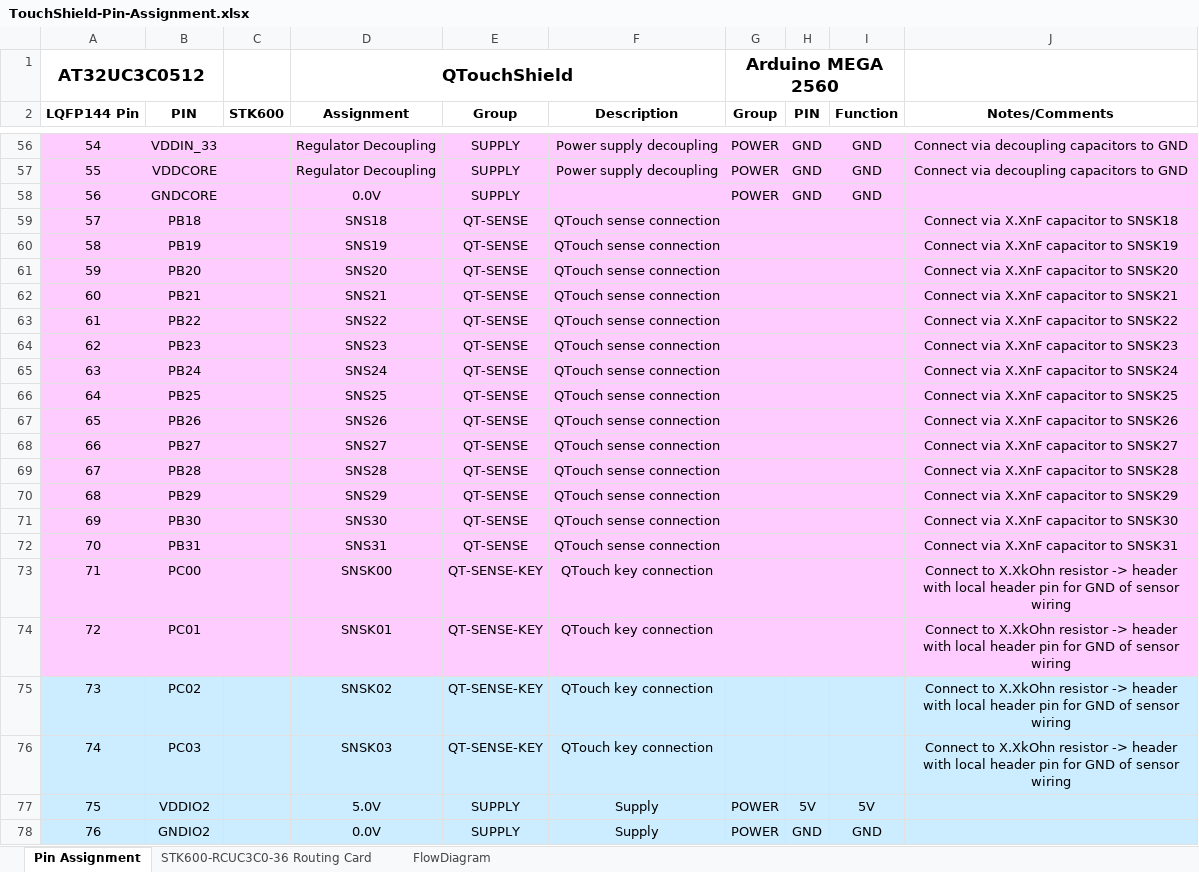
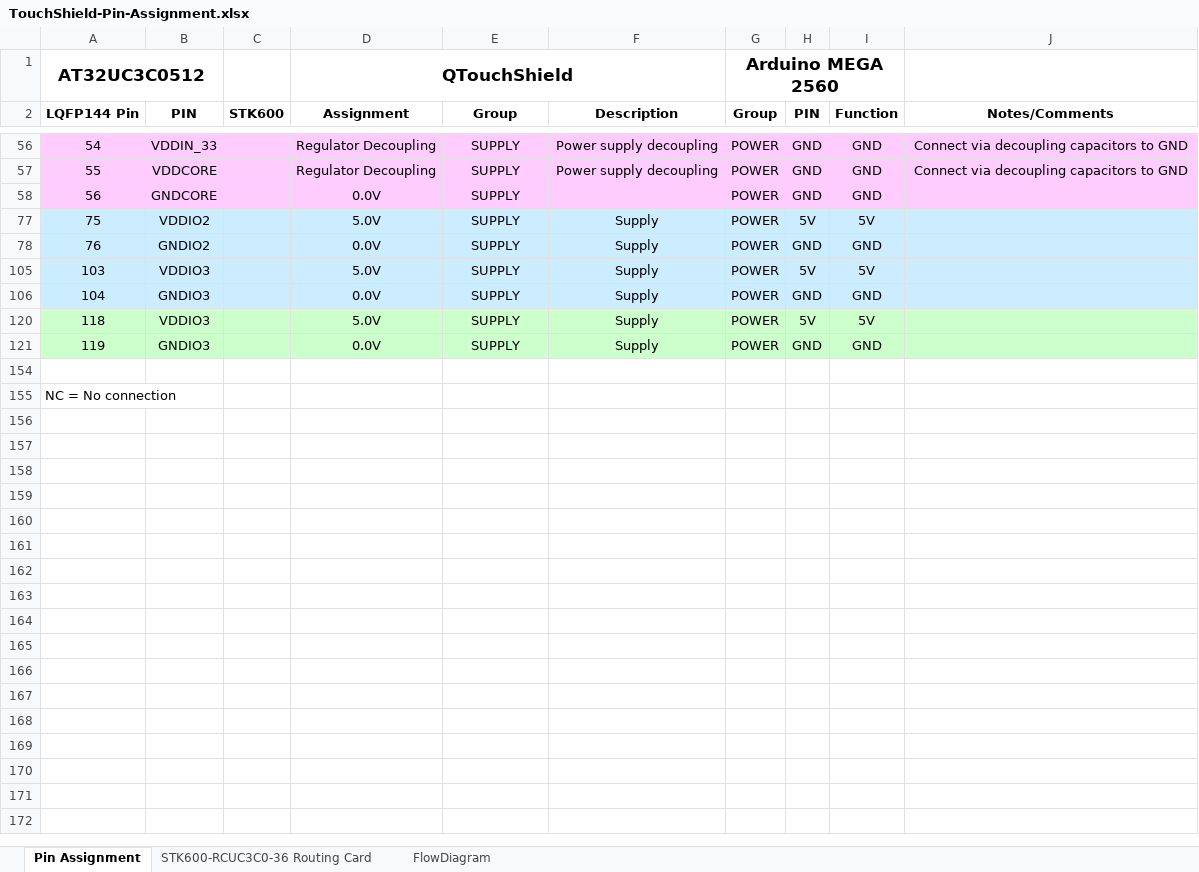
Before and after one commit to codinghead/touchshield, an Excel workbook: hardware/TouchShield-Pin-Assignment.xlsx, sheet Pin Assignment, drawn as a sheet; only a part is shown, gaps mark what is left out; the shorter side is filled out with more unchanged rows; values as stored, in another font and other column widths than the file's, no borders; the diff covers the shown part only; the diff names each change by its address in the sheet, - before the commit and + after, or states it on an @@ line.

```diff
--- a/hardware/TouchShield-Pin-Assignment.xlsx (sheet Pin Assignment)
+++ b/hardware/TouchShield-Pin-Assignment.xlsx (sheet Pin Assignment)
@@ row 59 hidden: 57 | PB18 |  | SNS18 | QT-SENSE | QTouch sense connection |  |  |  | Connect via X.XnF capacitor to SNSK18 @@
@@ row 60 hidden: 58 | PB19 |  | SNS19 | QT-SENSE | QTouch sense connection |  |  |  | Connect via X.XnF capacitor to SNSK19 @@
@@ row 61 hidden: 59 | PB20 |  | SNS20 | QT-SENSE | QTouch sense connection |  |  |  | Connect via X.XnF capacitor to SNSK20 @@
@@ row 62 hidden: 60 | PB21 |  | SNS21 | QT-SENSE | QTouch sense connection |  |  |  | Connect via X.XnF capacitor to SNSK21 @@
@@ row 63 hidden: 61 | PB22 |  | SNS22 | QT-SENSE | QTouch sense connection |  |  |  | Connect via X.XnF capacitor to SNSK22 @@
@@ row 64 hidden: 62 | PB23 |  | SNS23 | QT-SENSE | QTouch sense connection |  |  |  | Connect via X.XnF capacitor to SNSK23 @@
@@ row 65 hidden: 63 | PB24 |  | SNS24 | QT-SENSE | QTouch sense connection |  |  |  | Connect via X.XnF capacitor to SNSK24 @@
@@ row 66 hidden: 64 | PB25 |  | SNS25 | QT-SENSE | QTouch sense connection |  |  |  | Connect via X.XnF capacitor to SNSK25 @@
@@ row 67 hidden: 65 | PB26 |  | SNS26 | QT-SENSE | QTouch sense connection |  |  |  | Connect via X.XnF capacitor to SNSK26 @@
@@ row 68 hidden: 66 | PB27 |  | SNS27 | QT-SENSE | QTouch sense connection |  |  |  | Connect via X.XnF capacitor to SNSK27 @@
@@ row 69 hidden: 67 | PB28 |  | SNS28 | QT-SENSE | QTouch sense connection |  |  |  | Connect via X.XnF capacitor to SNSK28 @@
@@ row 70 hidden: 68 | PB29 |  | SNS29 | QT-SENSE | QTouch sense connection |  |  |  | Connect via X.XnF capacitor to SNSK29 @@
@@ row 71 hidden: 69 | PB30 |  | SNS30 | QT-SENSE | QTouch sense connection |  |  |  | Connect via X.XnF capacitor to SNSK30 @@
@@ row 72 hidden: 70 | PB31 |  | SNS31 | QT-SENSE | QTouch sense connection |  |  |  | Connect via X.XnF capacitor to SNSK31 @@
@@ row 73 hidden: 71 | PC00 |  | SNSK00 | QT-SENSE-KEY | QTouch key connection |  |  |  | Connect to X.XkOhn resistor -> header with local header pin for GND of sensor wiring @@
@@ row 74 hidden: 72 | PC01 |  | SNSK01 | QT-SENSE-KEY | QTouch key connection |  |  |  | Connect to X.XkOhn resistor -> header with local header pin for GND of sensor wiring @@
@@ row 75 hidden: 73 | PC02 |  | SNSK02 | QT-SENSE-KEY | QTouch key connection |  |  |  | Connect to X.XkOhn resistor -> header with local header pin for GND of sensor wiring @@
@@ row 76 hidden: 74 | PC03 |  | SNSK03 | QT-SENSE-KEY | QTouch key connection |  |  |  | Connect to X.XkOhn resistor -> header with local header pin for GND of sensor wiring @@
```
Also changed, not shown: 117 hidden or unhidden rows elsewhere in this sheet, 1 other file.
